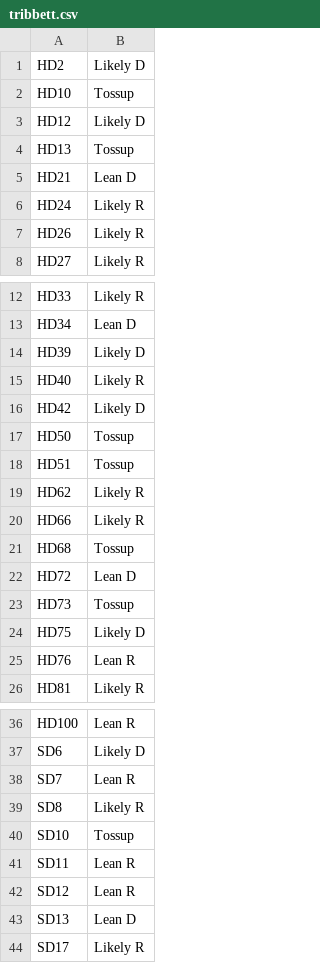
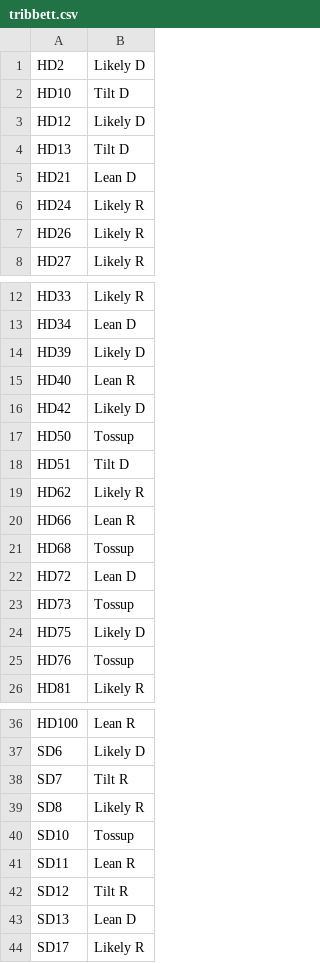
Before and after one commit to kcivey/va-elections, a CSV file: tribbett.csv, drawn as a sheet; only a part is shown, gaps mark what is left out; the diff covers the shown part only.

Commit message:
update Nuttycombe and Tribbett ratings

```diff
--- a/tribbett.csv
+++ b/tribbett.csv
@@ -1,5 +1,5 @@
 HD2	Likely D
-HD10	Tossup
+HD10	Tilt D
 HD12	Likely D
-HD13	Tossup
+HD13	Tilt D
 HD21	Lean D
@@ -14,8 +14,8 @@ HD34	Lean D
 HD39	Likely D
-HD40	Likely R
+HD40	Lean R
 HD42	Likely D
 HD50	Tossup
-HD51	Tossup
+HD51	Tilt D
 HD62	Likely R
-HD66	Likely R
+HD66	Lean R
 HD68	Tossup
@@ -24,3 +24,3 @@ HD73	Tossup
 HD75	Likely D
-HD76	Lean R
+HD76	Tossup
 HD81	Likely R
@@ -37,3 +37,3 @@ HD100	Lean R
 SD6	Likely D
-SD7	Lean R
+SD7	Tilt R
 SD8	Likely R
@@ -41,3 +41,3 @@ SD10	Tossup
 SD11	Lean R
-SD12	Lean R
+SD12	Tilt R
 SD13	Lean D
```
Also changed, not shown: 1 edited cell elsewhere in this file, nuttycombe.csv, 1 other file.
